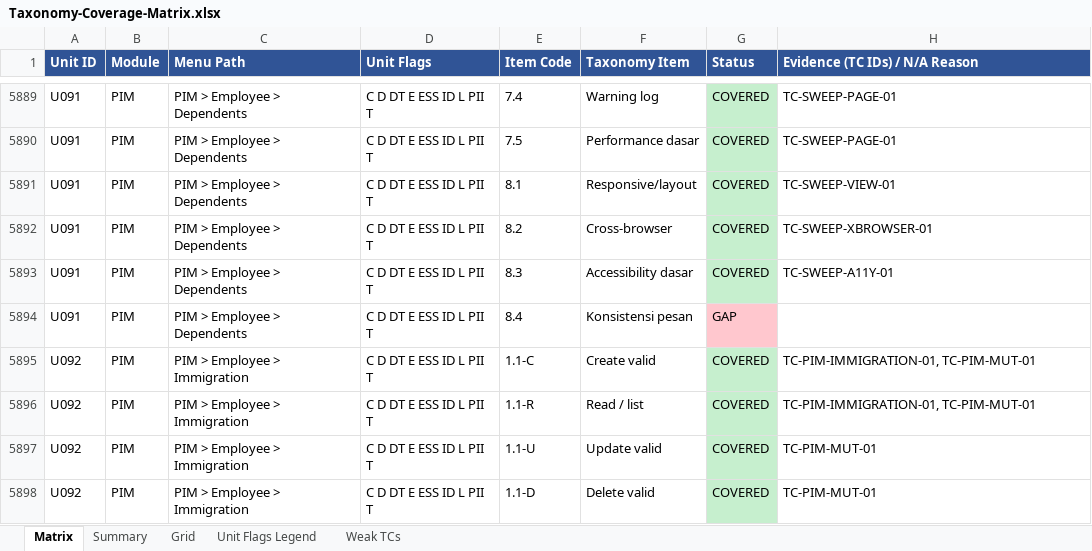
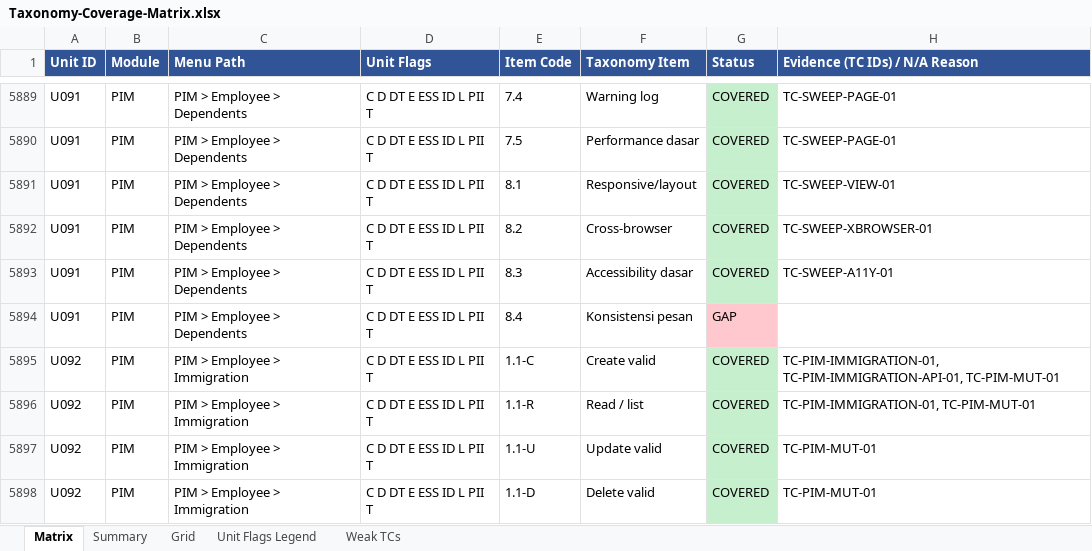
Before and after one commit to arsalwildan15/qa-portofolio, an Excel workbook: docs/Taxonomy-Coverage-Matrix.xlsx, sheet Matrix, drawn as a sheet; only a part is shown, gaps mark what is left out; values as stored, in another font and other column widths than the file's, no borders; the diff covers the shown part only; the diff names each change by its address in the sheet, - before the commit and + after, or states it on an @@ line.

Commit message:
P4.0 PIM: close Immigration gap, 1 new TC (IMMIGRATION-API-01)
Confirms the Admin-side Immigration endpoint shares the exact same
backend already tested from My Info: optional dates, date-format
validation. An expiry date before the issue date is accepted on this
side too -- the same BG-433 already logged for the ESS side, not a
second bug.
Matrix: PIM 76.3% -> 76.7%, total 75.7% -> 75.8%.

```diff
--- a/docs/Taxonomy-Coverage-Matrix.xlsx (sheet Matrix)
+++ b/docs/Taxonomy-Coverage-Matrix.xlsx (sheet Matrix)
-H5895 (Evidence (TC IDs) / N/A Reason): TC-PIM-IMMIGRATION-01, TC-PIM-MUT-01
+H5895 (Evidence (TC IDs) / N/A Reason): TC-PIM-IMMIGRATION-01, TC-PIM-IMMIGRATION-API-01, TC-PIM-MUT-01
```
Also changed, not shown: 10 edited cells and cell formats elsewhere in this sheet, sheet Grid, 5 other files.
